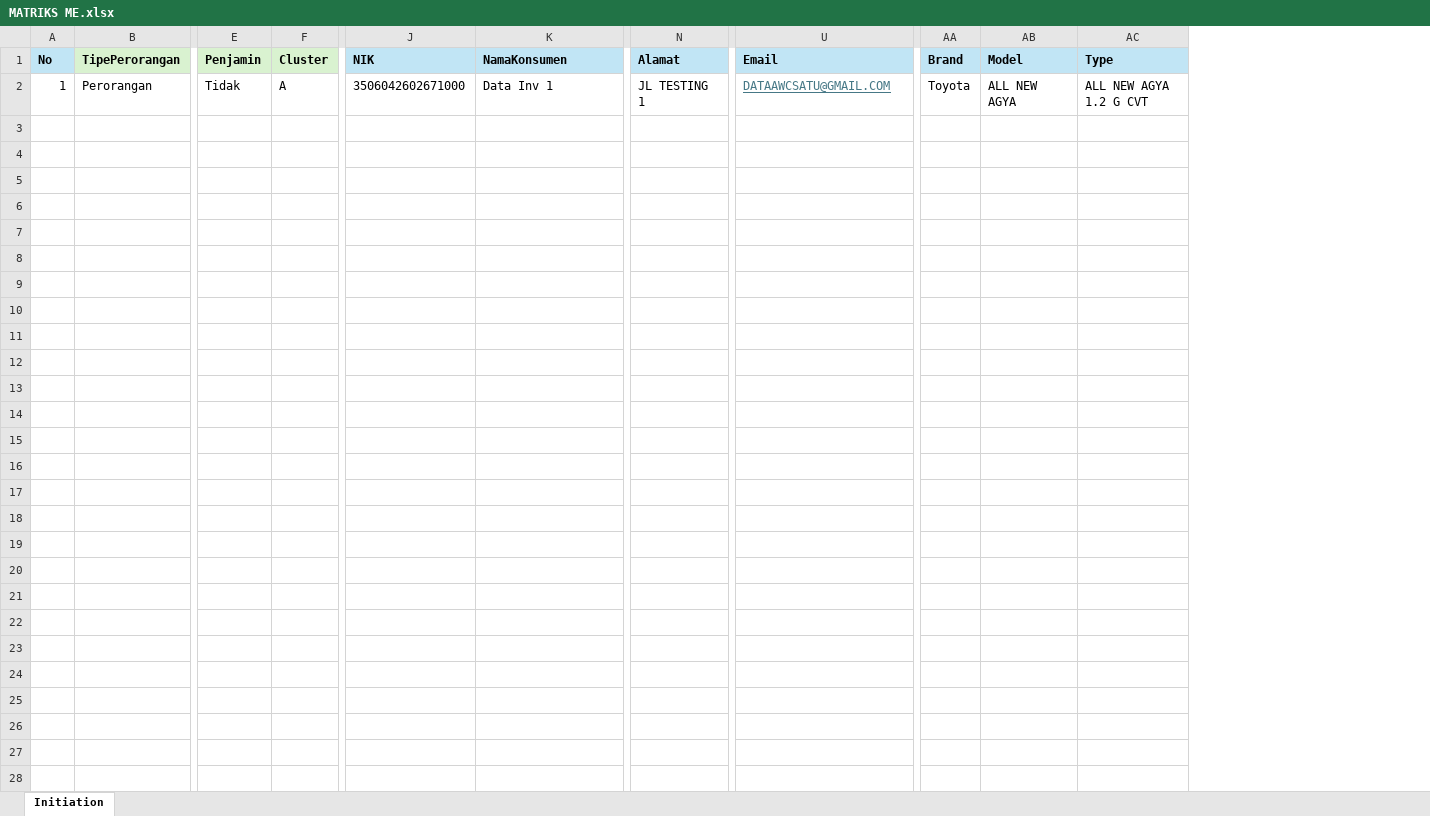
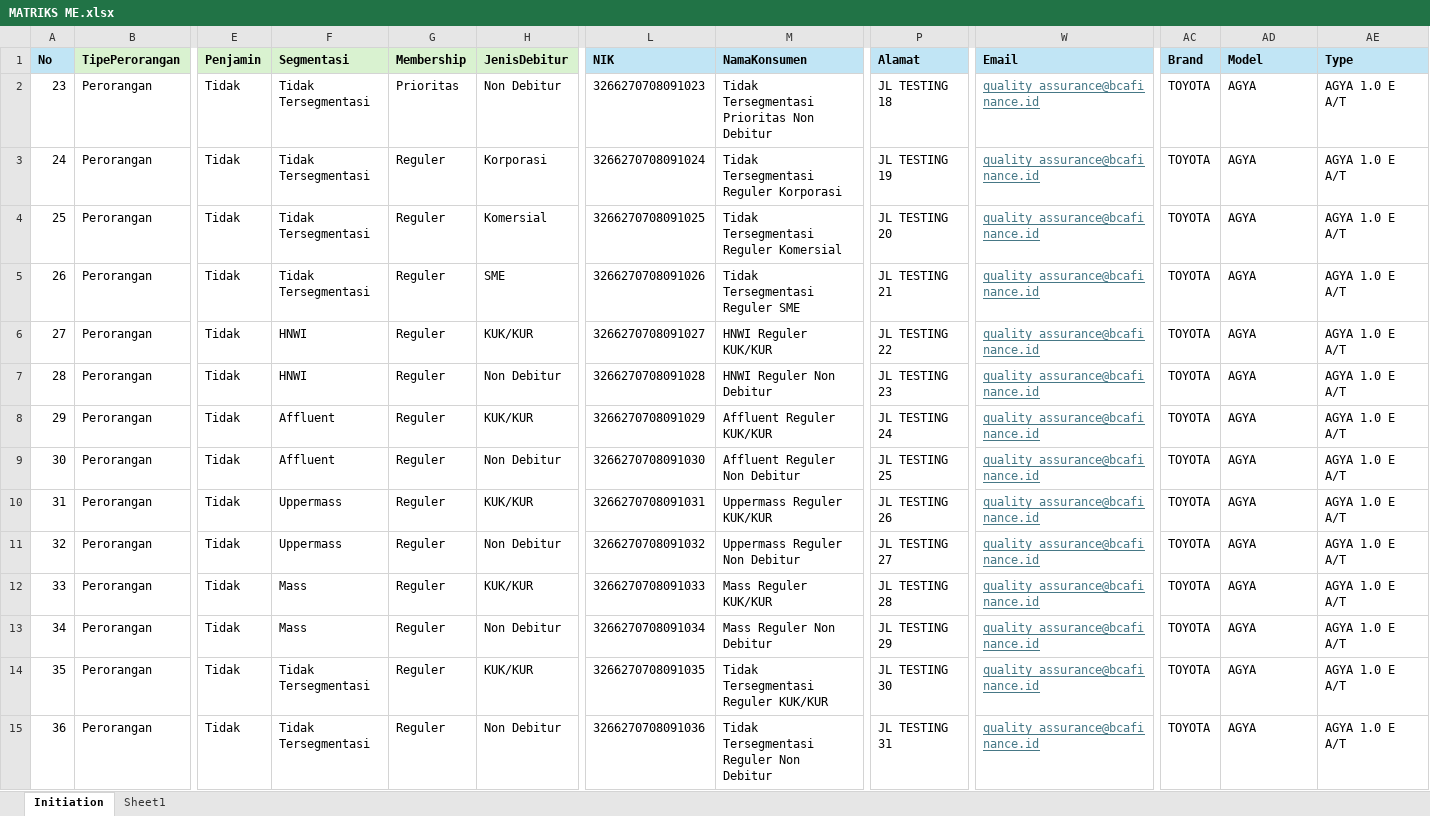
Before and after one commit to pomfuu/ME, an Excel workbook: MATRIKS ME.xlsx, sheet Initiation, drawn as a sheet; only a part is shown, gaps mark what is left out; values as stored, in another font and other column widths than the file's, no borders; removed rows and columns are numbered as before the commit, all else as after; rows hold the shown columns only; the diff names each change by its address in the sheet, - before the commit and + after, or states it on an @@ line.

```diff
--- a/MATRIKS ME.xlsx (sheet Initiation)
+++ b/MATRIKS ME.xlsx (sheet Initiation)
+sheet tab: Sheet1
-column F (Cluster), row 2: A
+column F (Segmentasi), row 2: Tidak Tersegmentasi
+column G (Membership), row 2: Prioritas
+column H (JenisDebitur), row 2: Non Debitur
-A2 (No): 1
+A2 (No): 23
-L2 (NIK): 3506042602671000
+L2 (NIK): 3266270708091023
-M2 (NamaKonsumen): Data Inv 1
+M2 (NamaKonsumen): Tidak Tersegmentasi Prioritas Non Debitur
-P2 (Alamat): JL TESTING 1
+P2 (Alamat): JL TESTING 18
-W2 (Email): DATAAWCSATU@GMAIL.COM
+W2 (Email): quality_assurance@bcafinance.id
-AC2 (Brand): Toyota
+AC2 (Brand): TOYOTA
-AD2 (Model): ALL NEW AGYA
+AD2 (Model): AGYA
-AE2 (Type): ALL NEW AGYA 1.2 G CVT
+AE2 (Type): AGYA 1.0 E A/T
+row 3: 24 | Perorangan | Tidak | Tidak Tersegmentasi | Reguler | Korporasi | 3266270708091024 | Tidak Tersegmentasi Reguler Korporasi | JL TESTING 19 | quality_assurance@bcafinance.id | TOYOTA | AGYA | AGYA 1.0 E A/T
+row 4: 25 | Perorangan | Tidak | Tidak Tersegmentasi | Reguler | Komersial | 3266270708091025 | Tidak Tersegmentasi Reguler Komersial | JL TESTING 20 | quality_assurance@bcafinance.id | TOYOTA | AGYA | AGYA 1.0 E A/T
+row 5: 26 | Perorangan | Tidak | Tidak Tersegmentasi | Reguler | SME | 3266270708091026 | Tidak Tersegmentasi Reguler SME | JL TESTING 21 | quality_assurance@bcafinance.id | TOYOTA | AGYA | AGYA 1.0 E A/T
+row 6: 27 | Perorangan | Tidak | HNWI | Reguler | KUK/KUR | 3266270708091027 | HNWI Reguler KUK/KUR | JL TESTING 22 | quality_assurance@bcafinance.id | TOYOTA | AGYA | AGYA 1.0 E A/T
+row 7: 28 | Perorangan | Tidak | HNWI | Reguler | Non Debitur | 3266270708091028 | HNWI Reguler Non Debitur | JL TESTING 23 | quality_assurance@bcafinance.id | TOYOTA | AGYA | AGYA 1.0 E A/T
+row 8: 29 | Perorangan | Tidak | Affluent | Reguler | KUK/KUR | 3266270708091029 | Affluent Reguler KUK/KUR | JL TESTING 24 | quality_assurance@bcafinance.id | TOYOTA | AGYA | AGYA 1.0 E A/T
+row 9: 30 | Perorangan | Tidak | Affluent | Reguler | Non Debitur | 3266270708091030 | Affluent Reguler Non Debitur | JL TESTING 25 | quality_assurance@bcafinance.id | TOYOTA | AGYA | AGYA 1.0 E A/T
+row 10: 31 | Perorangan | Tidak | Uppermass | Reguler | KUK/KUR | 3266270708091031 | Uppermass Reguler KUK/KUR | JL TESTING 26 | quality_assurance@bcafinance.id | TOYOTA | AGYA | AGYA 1.0 E A/T
+row 11: 32 | Perorangan | Tidak | Uppermass | Reguler | Non Debitur | 3266270708091032 | Uppermass Reguler Non Debitur | JL TESTING 27 | quality_assurance@bcafinance.id | TOYOTA | AGYA | AGYA 1.0 E A/T
+row 12: 33 | Perorangan | Tidak | Mass | Reguler | KUK/KUR | 3266270708091033 | Mass Reguler KUK/KUR | JL TESTING 28 | quality_assurance@bcafinance.id | TOYOTA | AGYA | AGYA 1.0 E A/T
+row 13: 34 | Perorangan | Tidak | Mass | Reguler | Non Debitur | 3266270708091034 | Mass Reguler Non Debitur | JL TESTING 29 | quality_assurance@bcafinance.id | TOYOTA | AGYA | AGYA 1.0 E A/T
+row 14: 35 | Perorangan | Tidak | Tidak Tersegmentasi | Reguler | KUK/KUR | 3266270708091035 | Tidak Tersegmentasi Reguler KUK/KUR | JL TESTING 30 | quality_assurance@bcafinance.id | TOYOTA | AGYA | AGYA 1.0 E A/T
+row 15: 36 | Perorangan | Tidak | Tidak Tersegmentasi | Reguler | Non Debitur | 3266270708091036 | Tidak Tersegmentasi Reguler Non Debitur | JL TESTING 31 | quality_assurance@bcafinance.id | TOYOTA | AGYA | AGYA 1.0 E A/T
```
Also changed, not shown: 26 other files.
